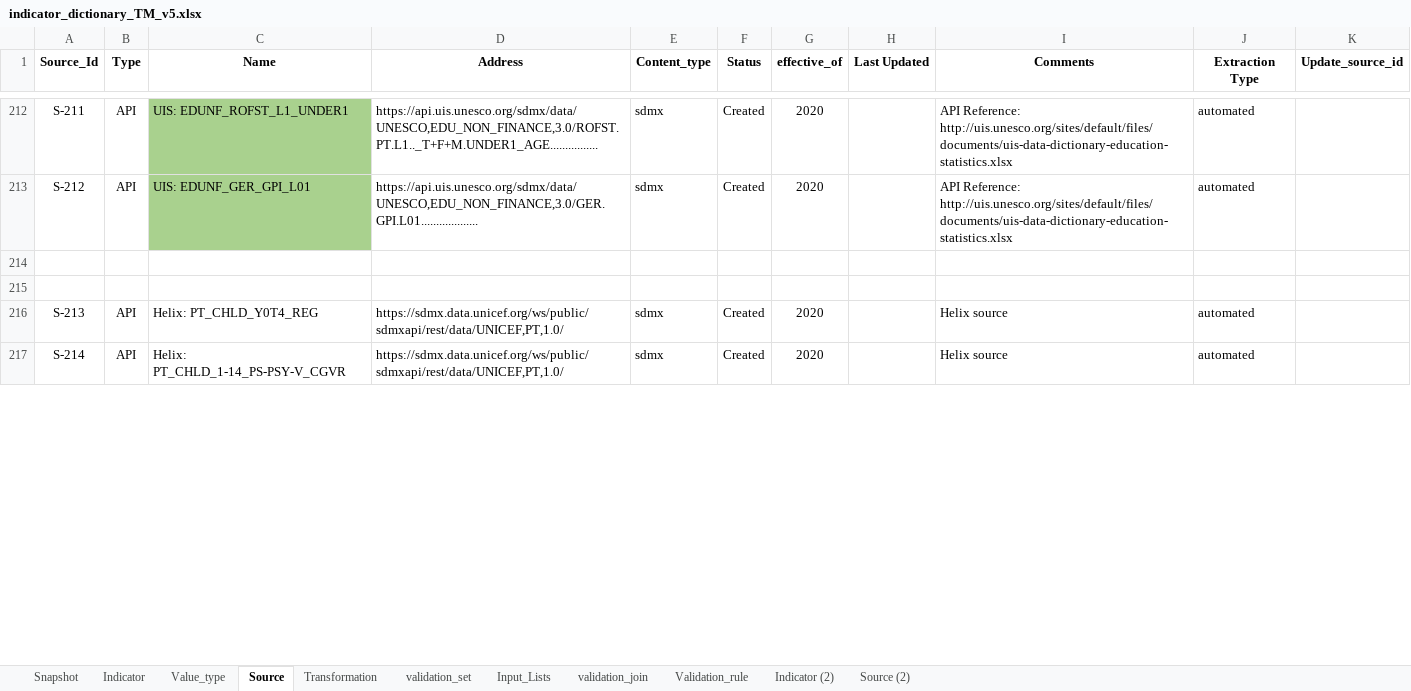
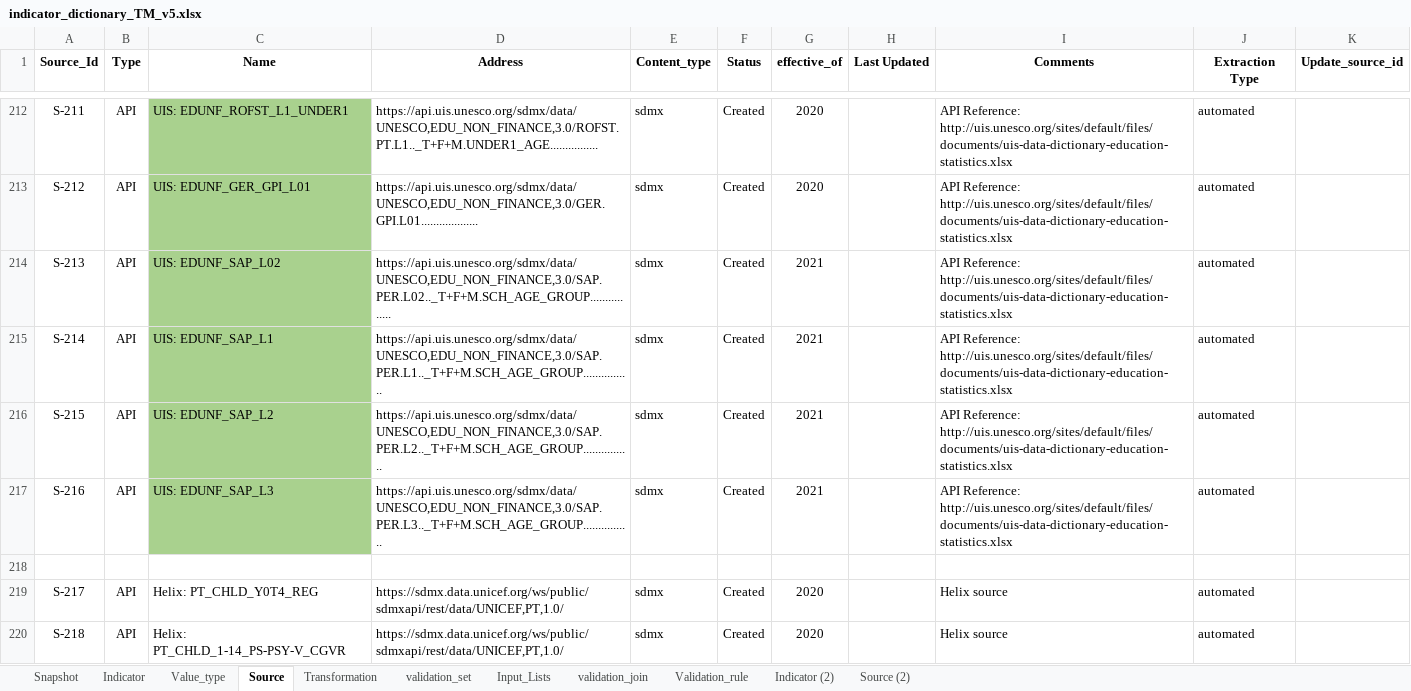
Before and after one commit to UNICEFECAR/data-etl, an Excel workbook: tmee/data_in/data_dictionary/indicator_dictionary_TM_v5.xlsx, sheet Source, drawn as a sheet; only a part is shown, gaps mark what is left out; values as stored, in another font and other column widths than the file's, no borders; removed rows and columns are numbered as before the commit, all else as after; the diff covers the shown part only; the diff names each change by its address in the sheet, - before the commit and + after, or states it on an @@ line.

Commit message:
update data dictionary SAP and GER L02 education, more updates to come

```diff
--- a/tmee/data_in/data_dictionary/indicator_dictionary_TM_v5.xlsx (sheet Source)
+++ b/tmee/data_in/data_dictionary/indicator_dictionary_TM_v5.xlsx (sheet Source)
+row 214: S-213 | API | UIS: EDUNF_SAP_L02 | https://api.uis.unesco.org/sdmx/data/UNESCO,EDU_NON_FINANCE,3.0/SAP.PER.L02.._T+F+M.SCH_AGE_GROUP................ | sdmx | Created | 2021 |  | API Reference: http://uis.unesco.org/sites/default/files/documents/uis-data-dictionary-education-statistics.xlsx | automated
+row 215: S-214 | API | UIS: EDUNF_SAP_L1 | https://api.uis.unesco.org/sdmx/data/UNESCO,EDU_NON_FINANCE,3.0/SAP.PER.L1.._T+F+M.SCH_AGE_GROUP................ | sdmx | Created | 2021 |  | API Reference: http://uis.unesco.org/sites/default/files/documents/uis-data-dictionary-education-statistics.xlsx | automated
+row 216: S-215 | API | UIS: EDUNF_SAP_L2 | https://api.uis.unesco.org/sdmx/data/UNESCO,EDU_NON_FINANCE,3.0/SAP.PER.L2.._T+F+M.SCH_AGE_GROUP................ | sdmx | Created | 2021 |  | API Reference: http://uis.unesco.org/sites/default/files/documents/uis-data-dictionary-education-statistics.xlsx | automated
+row 217: S-216 | API | UIS: EDUNF_SAP_L3 | https://api.uis.unesco.org/sdmx/data/UNESCO,EDU_NON_FINANCE,3.0/SAP.PER.L3.._T+F+M.SCH_AGE_GROUP................ | sdmx | Created | 2021 |  | API Reference: http://uis.unesco.org/sites/default/files/documents/uis-data-dictionary-education-statistics.xlsx | automated
-row 215: (empty)
-A219 (Source_Id): S-213
+A219 (Source_Id): S-217
-A220 (Source_Id): S-214
+A220 (Source_Id): S-218
```
Also changed, not shown: 9 edited cells elsewhere in this sheet, sheet Indicator, sheet Snapshot, formulas that keep their value.
